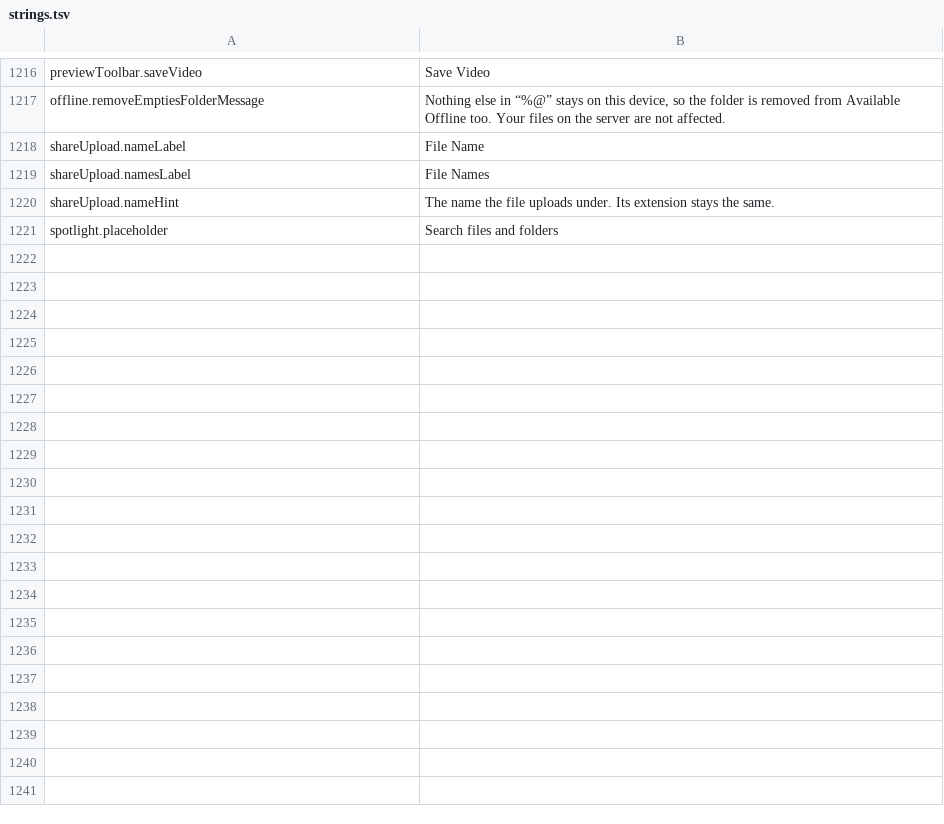
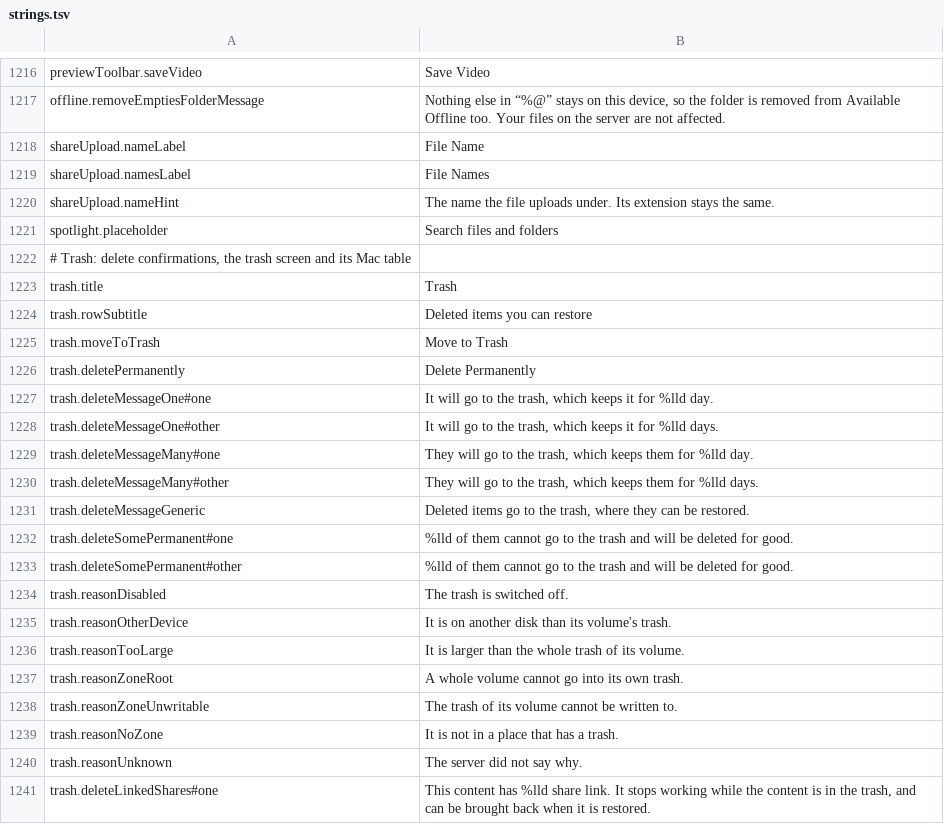
Before and after one commit to PhillipMaizza/NextExplorer-iOS, a TSV file: Packages/Localization/strings.tsv, drawn as a sheet; only a part is shown, gaps mark what is left out; the diff covers the shown part only; the diff names each change by its address in the sheet, - before the commit and + after, or states it on an @@ line.

Commit message:
NXTIOS-0150: Deletes say where items go and keep what the trash refused
On a server with the trash, deleting moved items there while the
confirmation said "This can't be undone", and every item disappeared
from the list and the saved listing even when the trash refused it and
left it on disk. The confirmation now reads the server's plan: Move to
Trash with the retention, a second Delete Permanently button, how many
items skip the trash and why, and what happens to share links. Only
items that left the disk are removed and written through; refused ones
stay and a follow up offers to delete them for good. A toast says how
many went to the trash and opens it. Replacing a name on paste stops
if the trash keeps what it would replace, rather than landing beside
it, and Favorites and Offline keep a preview open when its file was
not deleted. All trash strings land here in English.

```diff
--- a/Packages/Localization/strings.tsv
+++ b/Packages/Localization/strings.tsv
+row 1222: # Trash: delete confirmations, the trash screen and its Mac table
+row 1223: trash.title | Trash
+row 1224: trash.rowSubtitle | Deleted items you can restore
+row 1225: trash.moveToTrash | Move to Trash
+row 1226: trash.deletePermanently | Delete Permanently
+row 1227: trash.deleteMessageOne#one | It will go to the trash, which keeps it for %lld day.
+row 1228: trash.deleteMessageOne#other | It will go to the trash, which keeps it for %lld days.
+row 1229: trash.deleteMessageMany#one | They will go to the trash, which keeps them for %lld day.
+row 1230: trash.deleteMessageMany#other | They will go to the trash, which keeps them for %lld days.
+row 1231: trash.deleteMessageGeneric | Deleted items go to the trash, where they can be restored.
+row 1232: trash.deleteSomePermanent#one | %lld of them cannot go to the trash and will be deleted for good.
+row 1233: trash.deleteSomePermanent#other | %lld of them cannot go to the trash and will be deleted for good.
+row 1234: trash.reasonDisabled | The trash is switched off.
+row 1235: trash.reasonOtherDevice | It is on another disk than its volume's trash.
+row 1236: trash.reasonTooLarge | It is larger than the whole trash of its volume.
+row 1237: trash.reasonZoneRoot | A whole volume cannot go into its own trash.
+row 1238: trash.reasonZoneUnwritable | The trash of its volume cannot be written to.
+row 1239: trash.reasonNoZone | It is not in a place that has a trash.
+row 1240: trash.reasonUnknown | The server did not say why.
+row 1241: trash.deleteLinkedShares#one | This content has %lld share link. It stops working while the content is in the trash, and can be brought back when it is restored.
```
Also changed, not shown: 76 added rows elsewhere in this file, 20 other files.
